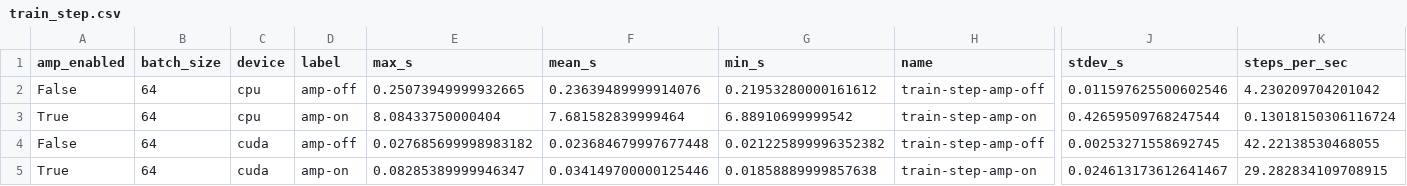
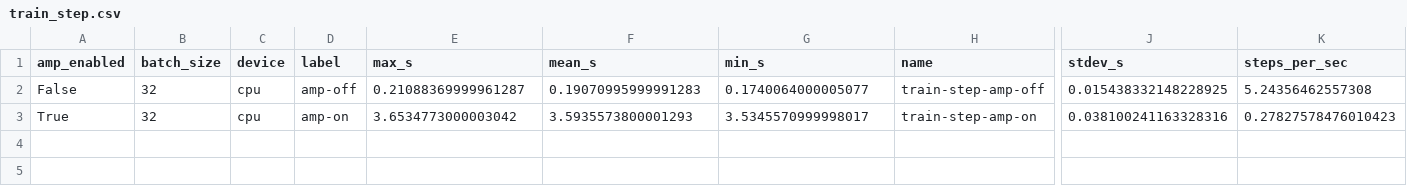
Before and after one commit to SereMark/Hybrid-Chess-AI, a CSV file: benchmark_reports/train_step.csv, drawn as a sheet; only a part is shown, gaps mark what is left out; rows hold the shown columns only; the diff names each change by its address in the sheet, - before the commit and + after, or states it on an @@ line.

```diff
--- a/benchmark_reports/train_step.csv
+++ b/benchmark_reports/train_step.csv
-B2:B3 (batch_size): 64
+B2:B3 (batch_size): 32
-E2 (max_s): 0.25073949999932665
+E2 (max_s): 0.21088369999961287
-F2 (mean_s): 0.23639489999914076
+F2 (mean_s): 0.19070995999991283
-G2 (min_s): 0.21953280000161612
+G2 (min_s): 0.1740064000005077
-J2 (stdev_s): 0.011597625500602546
+J2 (stdev_s): 0.015438332148228925
-K2 (steps_per_sec): 4.230209704201042
+K2 (steps_per_sec): 5.24356462557308
-E3 (max_s): 8.08433750000404
+E3 (max_s): 3.6534773000003042
-F3 (mean_s): 7.681582839999464
+F3 (mean_s): 3.5935573800001293
-G3 (min_s): 6.88910699999542
+G3 (min_s): 3.5345570999998017
-J3 (stdev_s): 0.42659509768247544
+J3 (stdev_s): 0.038100241163328316
-K3 (steps_per_sec): 0.13018150306116724
+K3 (steps_per_sec): 0.27827578476010423
-row 4: False | 64 | cuda | amp-off | 0.027685699998983182 | 0.023684679997677448 | 0.021225899996352382 | train-step-amp-off | 0.00253271558692745 | 42.22138530468055
-row 5: True | 64 | cuda | amp-on | 0.08285389999946347 | 0.034149700000125446 | 0.01858889999857638 | train-step-amp-on | 0.024613173612641467 | 29.282834109708915
```
Also changed, not shown: benchmark_reports/augmentation_backends.csv, benchmark_reports/augmentation_transforms.csv, 37 other files.
